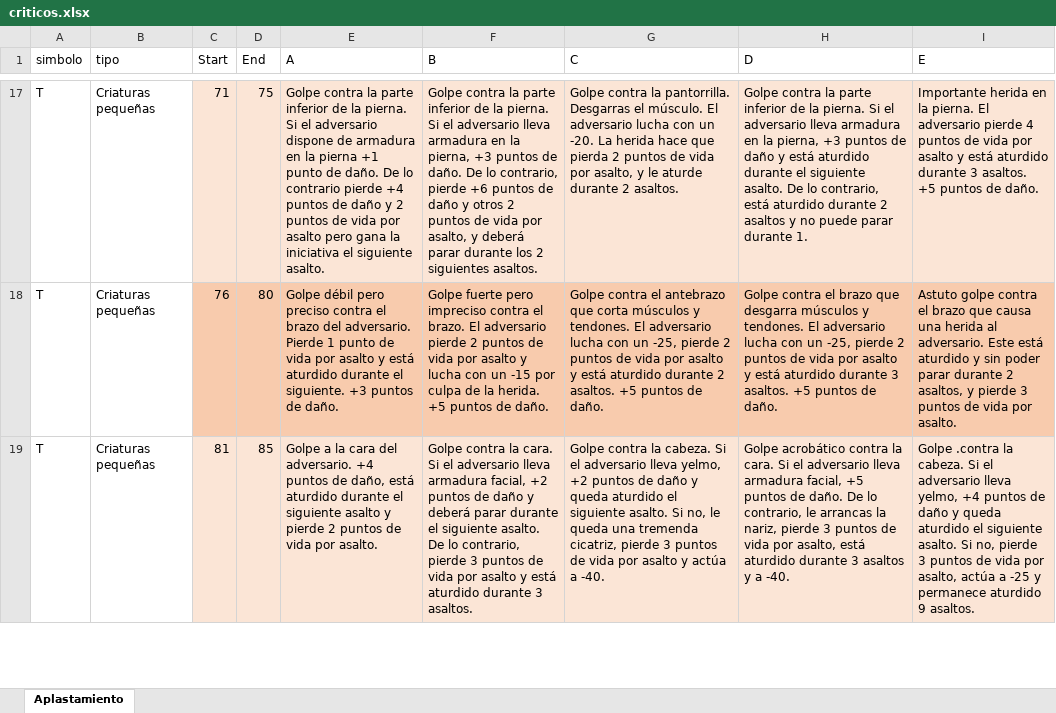
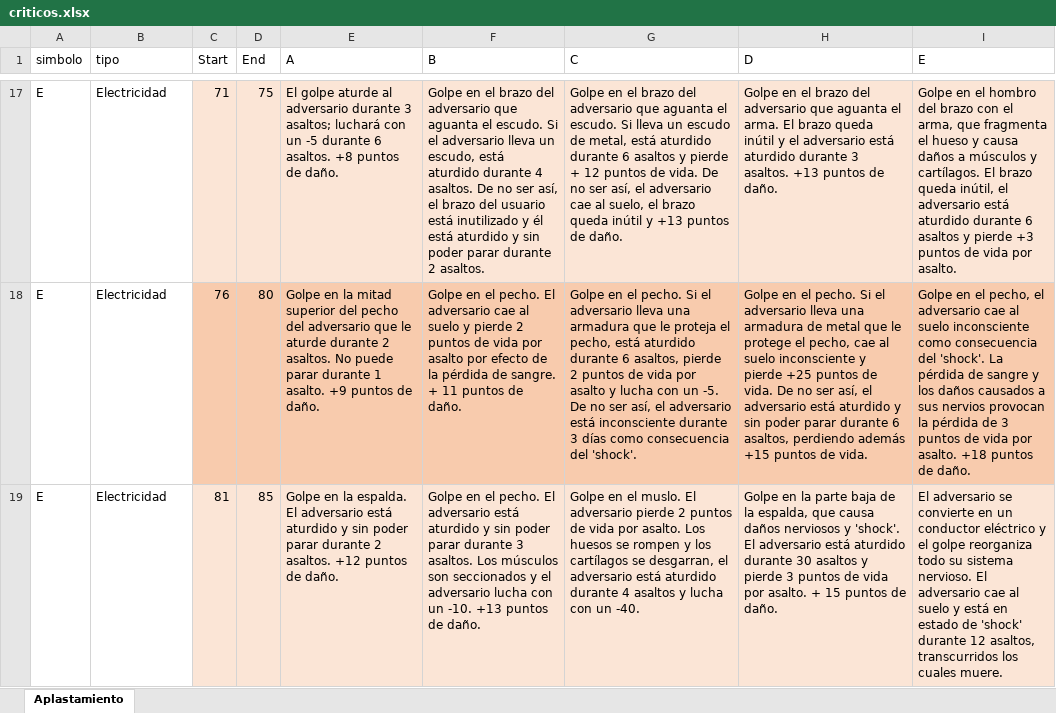
Before and after one commit to Nenriquev/Rolemaster, an Excel workbook: backend/public/excel/criticos.xlsx, sheet Aplastamiento, drawn as a sheet; only a part is shown, gaps mark what is left out; values as stored, in another font and other column widths than the file's, no borders; the diff covers the shown part only; the diff names each change by its address in the sheet, - before the commit and + after, or states it on an @@ line.

```diff
--- a/backend/public/excel/criticos.xlsx (sheet Aplastamiento)
+++ b/backend/public/excel/criticos.xlsx (sheet Aplastamiento)
-A17:A19 (simbolo): T
+A17:A19 (simbolo): E
-B17:B19 (tipo): Criaturas pequeñas
+B17:B19 (tipo): Electricidad
-E17 (A): Golpe contra la parte inferior de la pierna. Si el adversario dispone de armadura en la pierna +1 punto de daño. De lo contrario pierde +4 puntos de daño y 2 puntos de vida por asalto pero gana la iniciativa el siguiente asalto.
+E17 (A): El golpe aturde al adversario durante 3 asaltos; luchará con un -5 durante 6 asaltos. +8 puntos de daño.
-F17 (B): Golpe contra la parte inferior de la pierna. Si el adversario lleva armadura en la pierna, +3 puntos de daño. De lo contrario, pierde +6 puntos de daño y otros 2 puntos de vida por asalto, y deberá parar durante los 2 siguientes asaltos.
+F17 (B): Golpe en el brazo del adversario que aguanta el escudo. Si el adversario lleva un escudo, está aturdido durante 4 asaltos. De no ser así, el brazo del usuario está inutilizado y él está aturdido y sin poder parar durante 2 asaltos.
-G17 (C): Golpe contra la pantorrilla. Desgarras el músculo. El adversario lucha con un -20. La herida hace que pierda 2 puntos de vida por asalto, y le aturde durante 2 asaltos.
+G17 (C): Golpe en el brazo del adversario que aguanta el escudo. Si lleva un escudo de metal, está aturdido durante 6 asaltos y pierde + 12 puntos de vida. De no ser así, el adversario cae al suelo, el brazo queda inútil y +13 puntos de daño.
-H17 (D): Golpe contra la parte inferior de la pierna. Si el adversario lleva armadura en la pierna, +3 puntos de daño y está aturdido durante el siguiente asalto. De lo contrario, está aturdido durante 2 asaltos y no puede parar durante 1.
+H17 (D): Golpe en el brazo del adversario que aguanta el arma. El brazo queda inútil y el adversario está aturdido durante 3 asaltos. +13 puntos de daño.
-I17 (E): Importante herida en la pierna. El adversario pierde 4 puntos de vida por asalto y está aturdido durante 3 asaltos. +5 puntos de daño.
+I17 (E): Golpe en el hombro del brazo con el arma, que fragmenta el hueso y causa daños a músculos y cartílagos. El brazo queda inútil, el adversario está aturdido durante 6 asaltos y pierde +3 puntos de vida por asalto.
-E18 (A): Golpe débil pero preciso contra el brazo del adversario. Pierde 1 punto de vida por asalto y está aturdido durante el siguiente. +3 puntos de…
+E18 (A): Golpe en la mitad superior del pecho del adversario que le aturde durante 2 asaltos. No puede parar durante 1 asalto. +9 puntos de…
-F18 (B): Golpe fuerte pero impreciso contra el brazo. El adversario pierde 2 puntos de vida por asalto y lucha con un -15 por culpa de la herida. +5 puntos de…
+F18 (B): Golpe en el pecho. El adversario cae al suelo y pierde 2 puntos de vida por asalto por efecto de la pérdida de sangre. + 11 puntos de…
-G18 (C): Golpe contra el antebrazo que corta músculos y tendones. El adversario lucha con un -25, pierde 2 puntos de vida por asalto y está aturdido durante 2 asaltos. +5 puntos de daño.
+G18 (C): Golpe en el pecho. Si el adversario lleva una armadura que le proteja el pecho, está aturdido durante 6 asaltos, pierde 2 puntos de vida por asalto y lucha con un -5. De no ser así, el adversario está inconsciente durante 3 días como consecuencia del 'shock'.
-H18 (D): Golpe contra el brazo que desgarra músculos y tendones. El adversario lucha con un -25, pierde 2 puntos de vida por asalto y está aturdido durante 3 asaltos. +5 puntos de daño.
+H18 (D): Golpe en el pecho. Si el adversario lleva una armadura de metal que le protege el pecho, cae al suelo inconsciente y pierde +25 puntos de vida. De no ser así, el adversario está aturdido y sin poder parar durante 6 asaltos, perdiendo además +15 puntos de vida.
-I18 (E): Astuto golpe contra el brazo que causa una herida al adversario. Este está aturdido y sin poder parar durante 2 asaltos, y pierde 3 puntos de vida por asalto.
+I18 (E): Golpe en el pecho, el adversario cae al suelo inconsciente como consecuencia del 'shock'. La pérdida de sangre y los daños causados a sus nervios provocan la pérdida de 3 puntos de vida por asalto. +18 puntos de daño.
-E19 (A): Golpe a la cara del adversario. +4 puntos de daño, está aturdido durante el siguiente asalto y pierde 2 puntos de vida por asalto.
+E19 (A): Golpe en la espalda. El adversario está aturdido y sin poder parar durante 2 asaltos. +12 puntos de daño.
-F19 (B): Golpe contra la cara. Si el adversario lleva armadura facial, +2 puntos de daño y deberá parar durante el siguiente asalto. De lo contrario, pierde 3 puntos de vida por asalto y está aturdido durante 3 asaltos.
+F19 (B): Golpe en el pecho. El adversario está aturdido y sin poder parar durante 3 asaltos. Los músculos son seccionados y el adversario lucha con un -10. +13 puntos de daño.
-G19 (C): Golpe contra la cabeza. Si el adversario lleva yelmo, +2 puntos de daño y queda aturdido el siguiente asalto. Si no, le queda una tremenda cicatriz, pierde 3 puntos de vida por asalto y actúa a -40.
+G19 (C): Golpe en el muslo. El adversario pierde 2 puntos de vida por asalto. Los huesos se rompen y los cartílagos se desgarran, el adversario está aturdido durante 4 asaltos y lucha con un -40.
-H19 (D): Golpe acrobático contra la cara. Si el adversario lleva armadura facial, +5 puntos de daño. De lo contrario, le arrancas la nariz, pierde 3 puntos de vida por asalto, está aturdido durante 3 asaltos y a -40.
+H19 (D): Golpe en la parte baja de la espalda, que causa daños nerviosos y 'shock'. El adversario está aturdido durante 30 asaltos y pierde 3 puntos de vida por asalto. + 15 puntos de daño.
-I19 (E): Golpe .contra la cabeza. Si el adversario lleva yelmo, +4 puntos de daño y queda aturdido el siguiente asalto. Si no, pierde 3 puntos de vida por asalto, actúa a -25 y permanece aturdido 9 asaltos.
+I19 (E): El adversario se convierte en un conductor eléctrico y el golpe reorganiza todo su sistema nervioso. El adversario cae al suelo y está en estado de 'shock' durante 12 asaltos, transcurridos los cuales muere.
```
Also changed, not shown: 133 edited cells elsewhere in this sheet, backend/public/excel/armas.xlsx, 5 other files.
